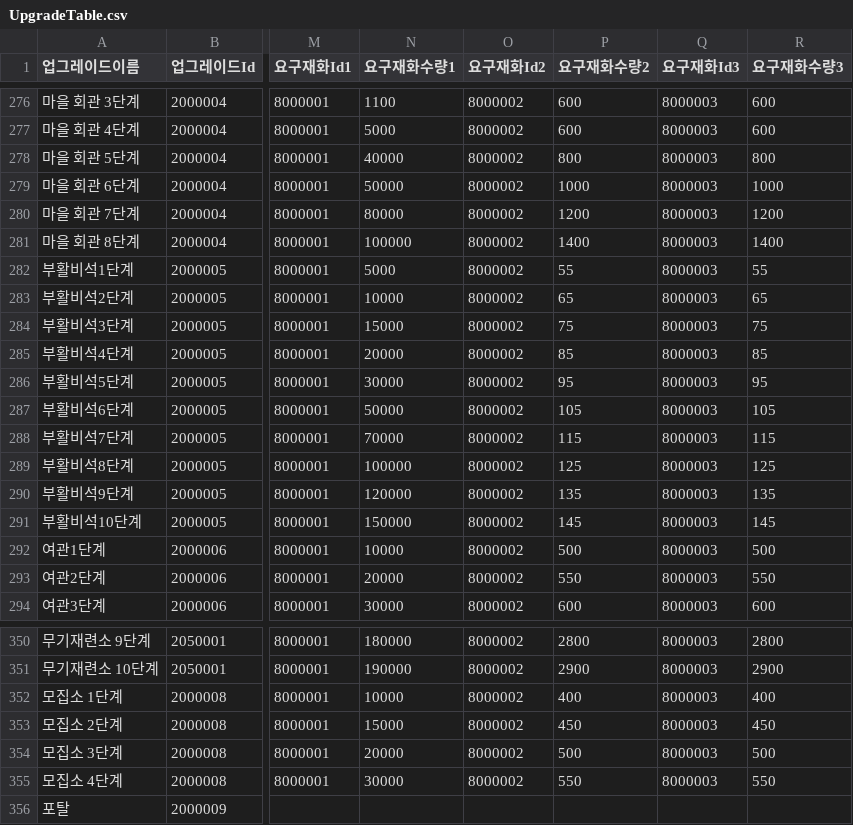
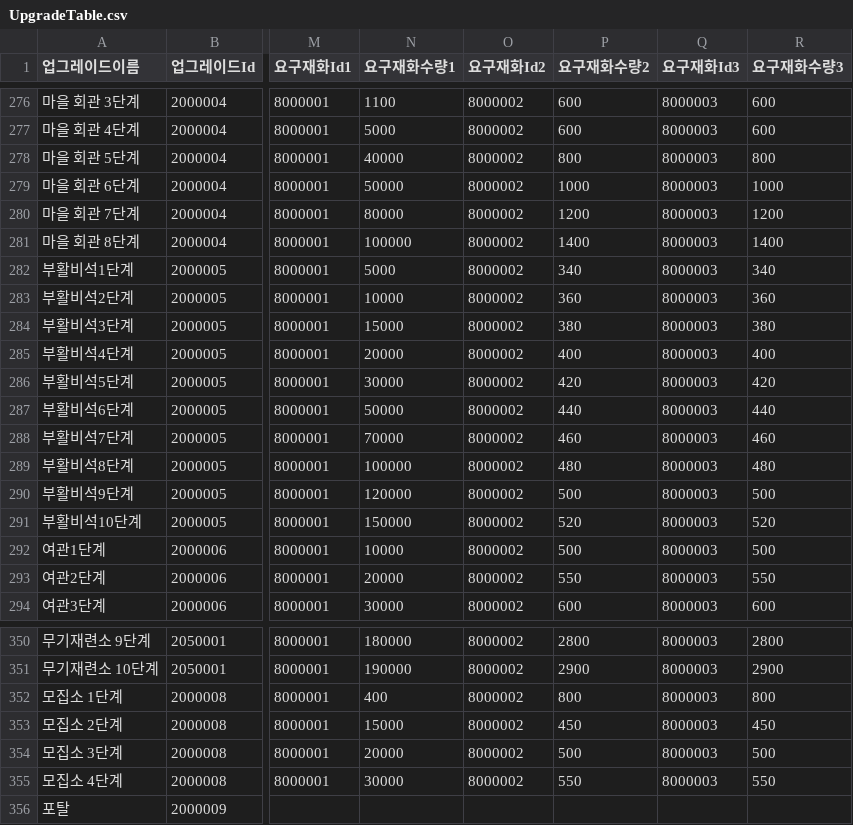
Before and after one commit to HAGU-G/Team-Lost-Vikings, a CSV file: Assets/DataTable/UpgradeTable.csv, drawn as a sheet; only a part is shown, gaps mark what is left out; the diff names each change by its address in the sheet, - before the commit and + after, or states it on an @@ line.

```diff
--- a/Assets/DataTable/UpgradeTable.csv
+++ b/Assets/DataTable/UpgradeTable.csv
-P282 (요구재화수량2): 55
+P282 (요구재화수량2): 340
-R282 (요구재화수량3): 55
+R282 (요구재화수량3): 340
-P283 (요구재화수량2): 65
+P283 (요구재화수량2): 360
-R283 (요구재화수량3): 65
+R283 (요구재화수량3): 360
-P284 (요구재화수량2): 75
+P284 (요구재화수량2): 380
-R284 (요구재화수량3): 75
+R284 (요구재화수량3): 380
-P285 (요구재화수량2): 85
+P285 (요구재화수량2): 400
-R285 (요구재화수량3): 85
+R285 (요구재화수량3): 400
-P286 (요구재화수량2): 95
+P286 (요구재화수량2): 420
-R286 (요구재화수량3): 95
+R286 (요구재화수량3): 420
-P287 (요구재화수량2): 105
+P287 (요구재화수량2): 440
-R287 (요구재화수량3): 105
+R287 (요구재화수량3): 440
-P288 (요구재화수량2): 115
+P288 (요구재화수량2): 460
-R288 (요구재화수량3): 115
+R288 (요구재화수량3): 460
-P289 (요구재화수량2): 125
+P289 (요구재화수량2): 480
-R289 (요구재화수량3): 125
+R289 (요구재화수량3): 480
-P290 (요구재화수량2): 135
+P290 (요구재화수량2): 500
-R290 (요구재화수량3): 135
+R290 (요구재화수량3): 500
-P291 (요구재화수량2): 145
+P291 (요구재화수량2): 520
-R291 (요구재화수량3): 145
+R291 (요구재화수량3): 520
-N352 (요구재화수량1): 10000
+N352 (요구재화수량1): 400
-P352 (요구재화수량2): 400
+P352 (요구재화수량2): 800
-R352 (요구재화수량3): 400
+R352 (요구재화수량3): 800
```
Also changed, not shown: 2 other files.
